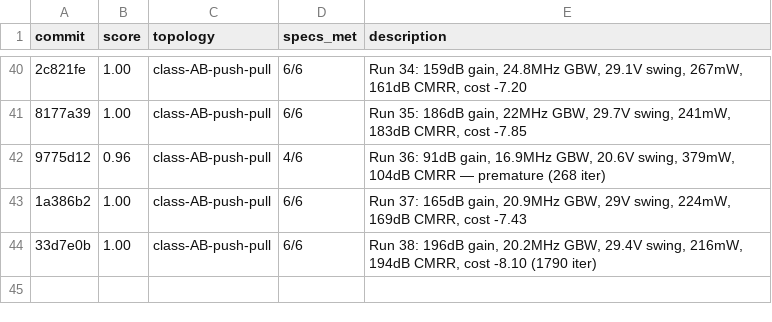
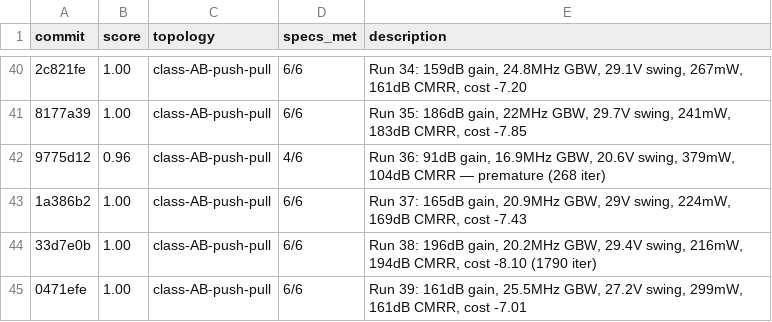
Before and after one commit to edonD/opamp, a TSV file: results.tsv, drawn as a sheet; only a part is shown, gaps mark what is left out; the diff names each change by its address in the sheet, - before the commit and + after, or states it on an @@ line.

```diff
--- a/results.tsv
+++ b/results.tsv
+row 45: 0471efe | 1.00 | class-AB-push-pull | 6/6 | Run 39: 161dB gain, 25.5MHz GBW, 27.2V swing, 299mW, 161dB CMRR, cost -7.01
```
Also changed, not shown: best_parameters.csv, 1 other file.
